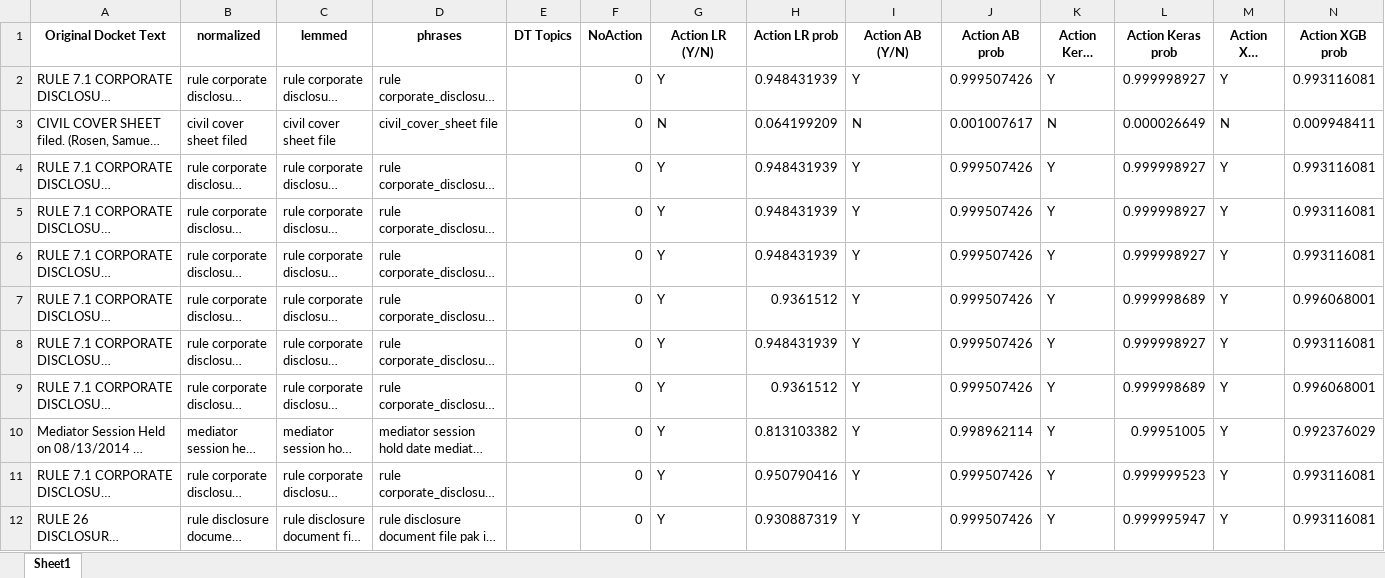
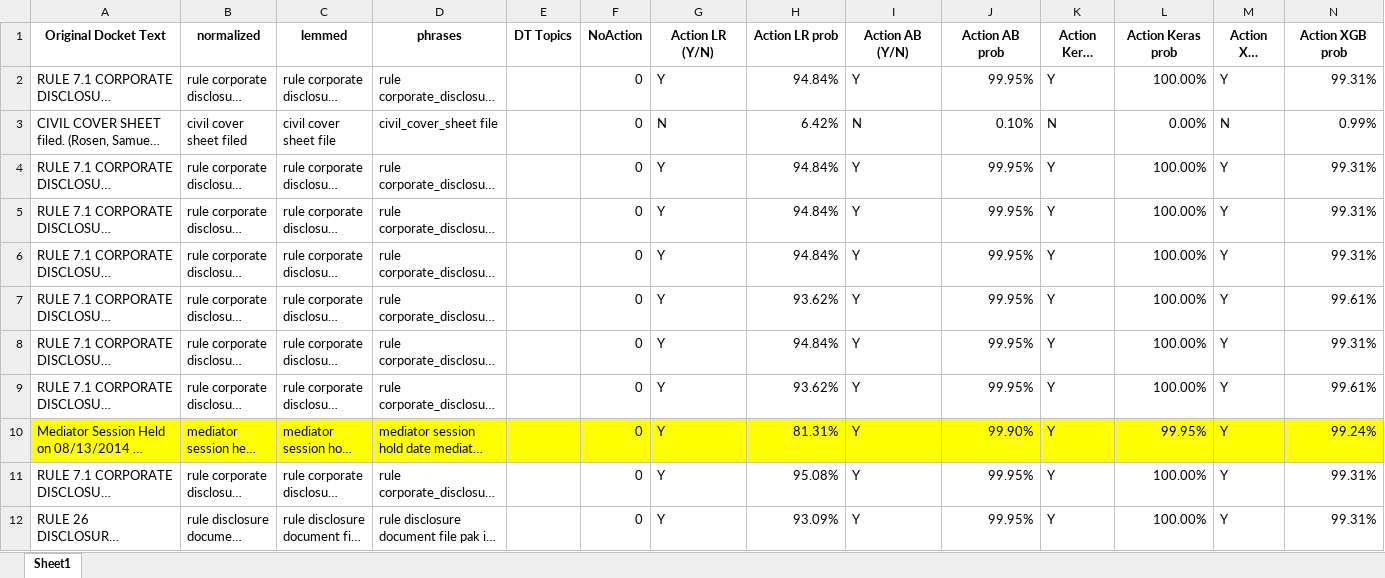
Before and after one commit to a35931chi/AI-Paralegal, an Excel workbook: test_model_proba.xlsx, sheet Sheet1, drawn as a sheet; only a part is shown; long unchanged cells end in …; values as stored, in another font and other column widths than the file's, no borders; charts and pictures not drawn; the diff covers the shown part only; the diff names each change by its address in the sheet, - before the commit and + after, or states it on an @@ line.

```diff
--- a/test_model_proba.xlsx (sheet Sheet1)
+++ b/test_model_proba.xlsx (sheet Sheet1)
-H2 (Action LR prob): 0.948431939
+H2 (Action LR prob): 94.84%
-J2 (Action AB prob): 0.999507426
+J2 (Action AB prob): 99.95%
-L2 (Action Keras prob): 0.999998927
+L2 (Action Keras prob): 100.00%
-N2 (Action XGB prob): 0.993116081
+N2 (Action XGB prob): 99.31%
-H3 (Action LR prob): 0.064199209
+H3 (Action LR prob): 6.42%
-J3 (Action AB prob): 0.001007617
+J3 (Action AB prob): 0.10%
-L3 (Action Keras prob): 0.000026649
+L3 (Action Keras prob): 0.00%
-N3 (Action XGB prob): 0.009948411
+N3 (Action XGB prob): 0.99%
-H4:H6 (Action LR prob): 0.948431939
+H4:H6 (Action LR prob): 94.84%
-J4:J9 (Action AB prob): 0.999507426
+J4:J9 (Action AB prob): 99.95%
-L4:L6 (Action Keras prob): 0.999998927
+L4:L6 (Action Keras prob): 100.00%
-N4:N6 (Action XGB prob): 0.993116081
+N4:N6 (Action XGB prob): 99.31%
-H7 (Action LR prob): 0.9361512
+H7 (Action LR prob): 93.62%
-L7 (Action Keras prob): 0.999998689
+L7 (Action Keras prob): 100.00%
-N7 (Action XGB prob): 0.996068001
+N7 (Action XGB prob): 99.61%
-H8 (Action LR prob): 0.948431939
+H8 (Action LR prob): 94.84%
-L8 (Action Keras prob): 0.999998927
+L8 (Action Keras prob): 100.00%
-N8 (Action XGB prob): 0.993116081
+N8 (Action XGB prob): 99.31%
-H9 (Action LR prob): 0.9361512
+H9 (Action LR prob): 93.62%
-L9 (Action Keras prob): 0.999998689
+L9 (Action Keras prob): 100.00%
-N9 (Action XGB prob): 0.996068001
+N9 (Action XGB prob): 99.61%
-A10:N10 fill: none
+A10:N10 fill: #FFFF00
-H10 (Action LR prob): 0.813103382
+H10 (Action LR prob): 81.31%
-J10 (Action AB prob): 0.998962114
+J10 (Action AB prob): 99.90%
-L10 (Action Keras prob): 0.99951005
+L10 (Action Keras prob): 99.95%
-N10 (Action XGB prob): 0.992376029
+N10 (Action XGB prob): 99.24%
-H11 (Action LR prob): 0.950790416
+H11 (Action LR prob): 95.08%
-J11:J12 (Action AB prob): 0.999507426
+J11:J12 (Action AB prob): 99.95%
-L11 (Action Keras prob): 0.999999523
+L11 (Action Keras prob): 100.00%
-N11:N12 (Action XGB prob): 0.993116081
+N11:N12 (Action XGB prob): 99.31%
-H12 (Action LR prob): 0.930887319
+H12 (Action LR prob): 93.09%
-L12 (Action Keras prob): 0.999995947
+L12 (Action Keras prob): 100.00%
```
Also changed, not shown: 232 edited cells and cell formats elsewhere in this sheet, charts or pictures.
